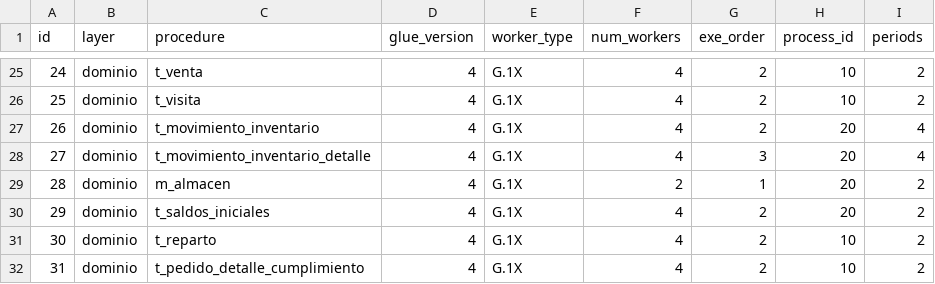
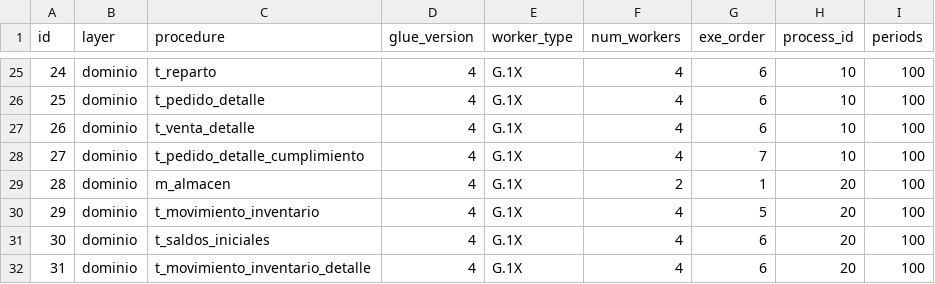
Before and after one commit to MR34Z1r0/cdk-datalake-analytics-comercial, a CSV file: artifacts/aws-glue/config/domain.csv, drawn as a sheet; only a part is shown, gaps mark what is left out; the diff covers the shown part only.

```diff
--- a/artifacts/aws-glue/config/domain.csv
+++ b/artifacts/aws-glue/config/domain.csv
@@ -25,8 +25,8 @@ id;layer;procedure;glue_version;worker_type;num_workers;exe_order;process_id;per
-24;dominio;t_venta;4;G.1X;4;2;10;2
-25;dominio;t_visita;4;G.1X;4;2;10;2
-26;dominio;t_movimiento_inventario;4;G.1X;4;2;20;4
-27;dominio;t_movimiento_inventario_detalle;4;G.1X;4;3;20;4
-28;dominio;m_almacen;4;G.1X;2;1;20;2
-29;dominio;t_saldos_iniciales;4;G.1X;4;2;20;2
-30;dominio;t_reparto;4;G.1X;4;2;10;2
-31;dominio;t_pedido_detalle_cumplimiento;4;G.1X;4;2;10;2
+24;dominio;t_reparto;4;G.1X;4;6;10;100
+25;dominio;t_pedido_detalle;4;G.1X;4;6;10;100
+26;dominio;t_venta_detalle;4;G.1X;4;6;10;100
+27;dominio;t_pedido_detalle_cumplimiento;4;G.1X;4;7;10;100
+28;dominio;m_almacen;4;G.1X;2;1;20;100
+29;dominio;t_movimiento_inventario;4;G.1X;4;5;20;100
+30;dominio;t_saldos_iniciales;4;G.1X;4;6;20;100
+31;dominio;t_movimiento_inventario_detalle;4;G.1X;4;6;20;100
```
Also changed, not shown: 1 added row, 1 removed row and 44 edited cells elsewhere in this file, artifacts/aws-glue/config/analytics.csv, 33 other files.
